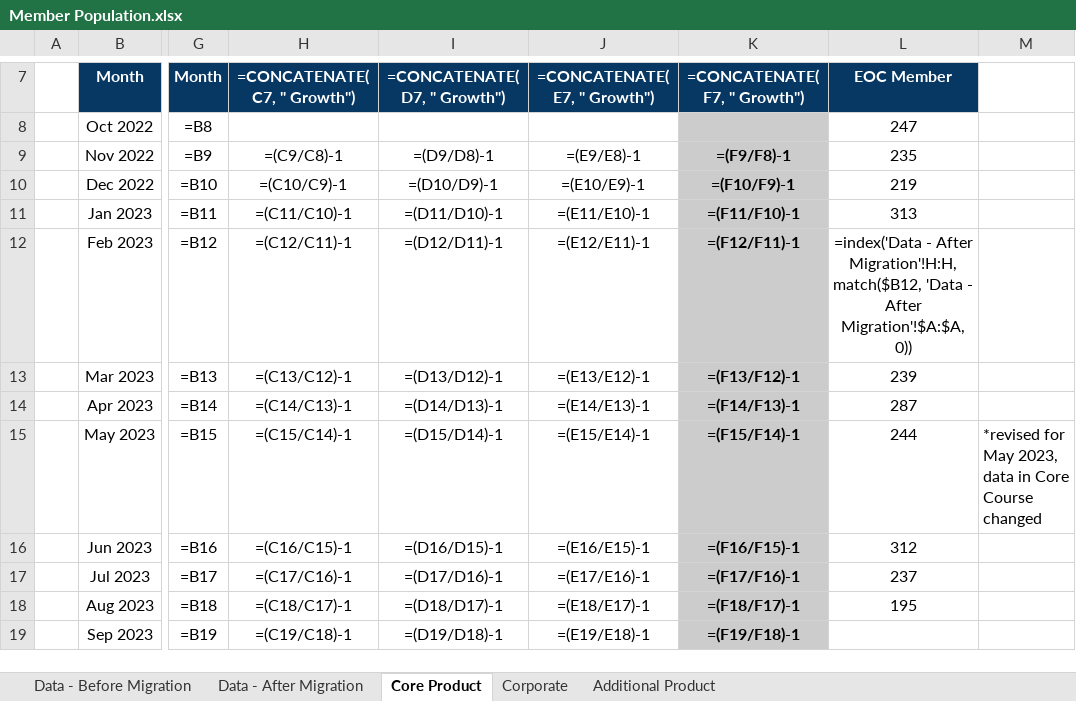
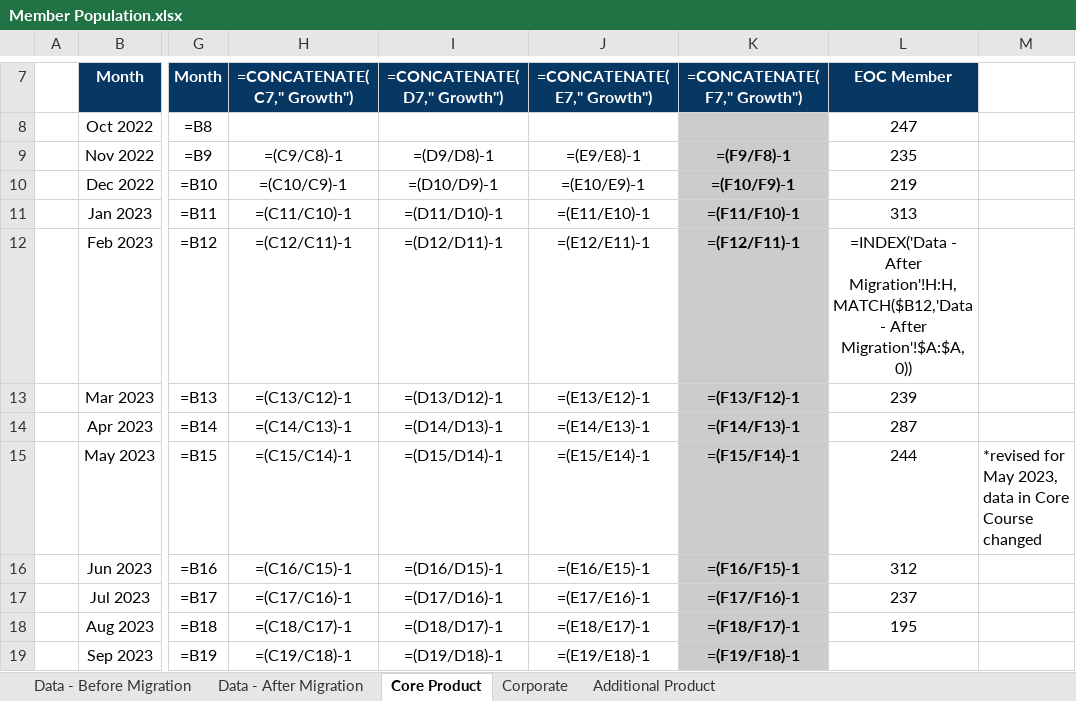
Before and after one commit to danjelito/wse-exp-manag-report, an Excel workbook: input/Member Population.xlsx, sheet Core Product, drawn as a sheet; only a part is shown, gaps mark what is left out; values as stored, in another font and other column widths than the file's, no borders; formulas are shown in place of their values; charts and pictures not drawn; the diff names each change by its address in the sheet, - before the commit and + after, or states it on an @@ line.

```diff
--- a/input/Member Population.xlsx (sheet Core Product)
+++ b/input/Member Population.xlsx (sheet Core Product)
-H7: =CONCATENATE(C7, " Growth")
+H7: =CONCATENATE(C7," Growth")
-I7: =CONCATENATE(D7, " Growth")
+I7: =CONCATENATE(D7," Growth")
-J7: =CONCATENATE(E7, " Growth")
+J7: =CONCATENATE(E7," Growth")
-K7: =CONCATENATE(F7, " Growth")
+K7: =CONCATENATE(F7," Growth")
-L12 (EOC Member): =index('Data - After Migration'!H:H, match($B12, 'Data - After Migration'!$A:$A, 0))
+L12 (EOC Member): =INDEX('Data - After Migration'!H:H,MATCH($B12,'Data - After Migration'!$A:$A,0))
```
Also changed, not shown: sheet Data - After Migration, sheet Additional Product, charts or pictures, 3 other files.
